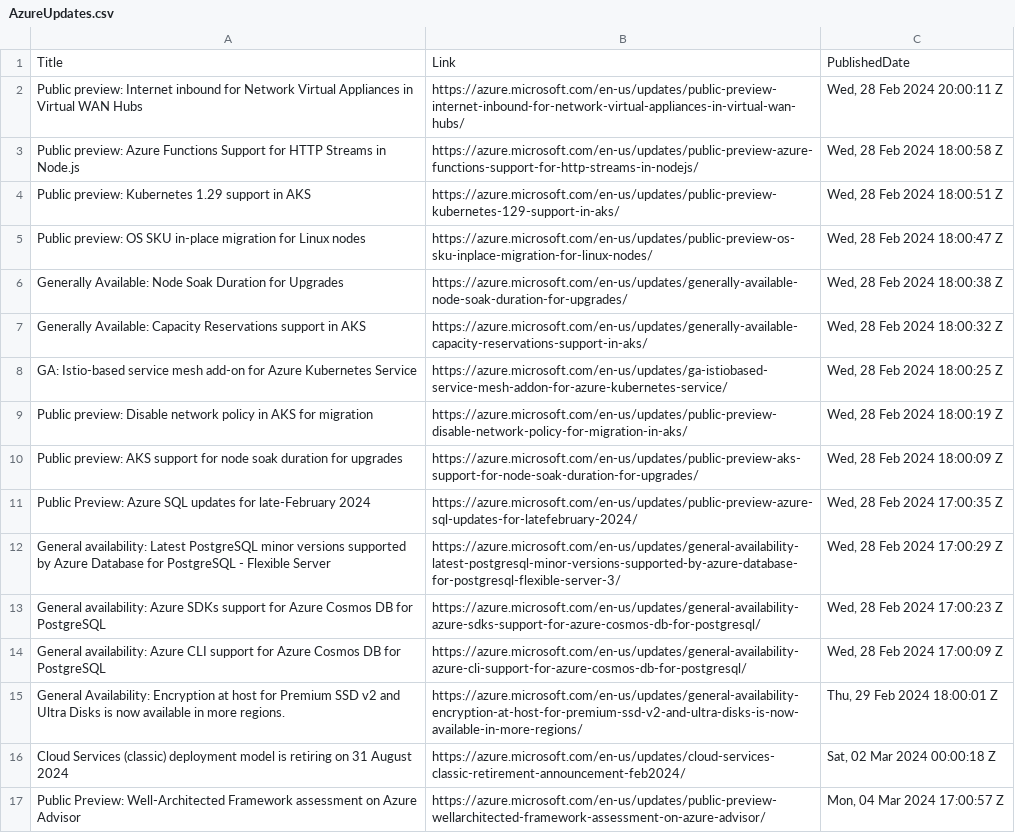
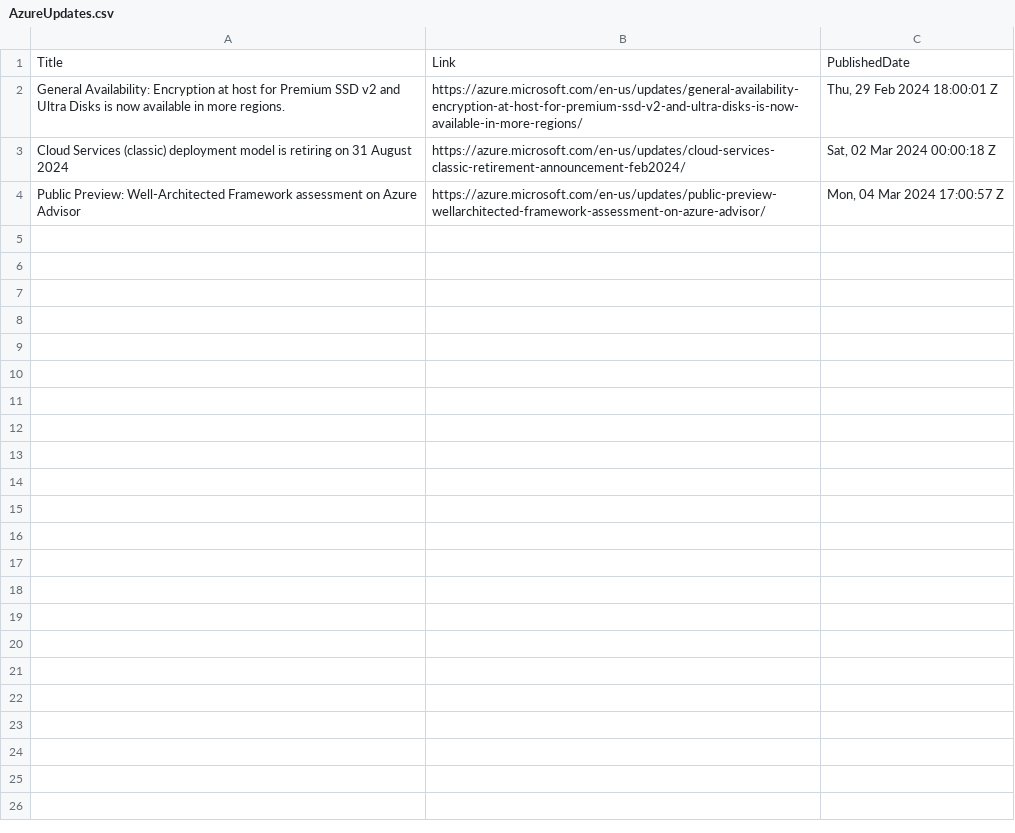
Before and after one commit to wilfriedwoivre/feedly, a CSV file: items/AzureUpdates.csv, drawn as a sheet.

Commit message:
Read RSS items

```diff
--- a/items/AzureUpdates.csv
+++ b/items/AzureUpdates.csv
@@ -1,15 +1,2 @@
 Title,Link,PublishedDate
-Public preview: Internet inbound for Network Virtual Appliances in Virtual WAN Hubs,https://azure.microsoft.com/en-us/updates/public-preview-internet-inbound-for-network-virtual-appliances-in-virtual-wan-hubs/,"Wed, 28 Feb 2024 20:00:11 Z"
-Public preview: Azure Functions Support for HTTP Streams in Node.js,https://azure.microsoft.com/en-us/updates/public-preview-azure-functions-support-for-http-streams-in-nodejs/,"Wed, 28 Feb 2024 18:00:58 Z"
-Public preview: Kubernetes 1.29 support in AKS,https://azure.microsoft.com/en-us/updates/public-preview-kubernetes-129-support-in-aks/,"Wed, 28 Feb 2024 18:00:51 Z"
-Public preview: OS SKU in-place migration for Linux nodes,https://azure.microsoft.com/en-us/updates/public-preview-os-sku-inplace-migration-for-linux-nodes/,"Wed, 28 Feb 2024 18:00:47 Z"
-Generally Available: Node Soak Duration for Upgrades,https://azure.microsoft.com/en-us/updates/generally-available-node-soak-duration-for-upgrades/,"Wed, 28 Feb 2024 18:00:38 Z"
-Generally Available: Capacity Reservations support in AKS,https://azure.microsoft.com/en-us/updates/generally-available-capacity-reservations-support-in-aks/,"Wed, 28 Feb 2024 18:00:32 Z"
-GA: Istio-based service mesh add-on for Azure Kubernetes Service,https://azure.microsoft.com/en-us/updates/ga-istiobased-service-mesh-addon-for-azure-kubernetes-service/,"Wed, 28 Feb 2024 18:00:25 Z"
-Public preview: Disable network policy in AKS for migration,https://azure.microsoft.com/en-us/updates/public-preview-disable-network-policy-for-migration-in-aks/,"Wed, 28 Feb 2024 18:00:19 Z"
-Public preview: AKS support for node soak duration for upgrades,https://azure.microsoft.com/en-us/updates/public-preview-aks-support-for-node-soak-duration-for-upgrades/,"Wed, 28 Feb 2024 18:00:09 Z"
-Public Preview: Azure SQL updates for late-February 2024,https://azure.microsoft.com/en-us/updates/public-preview-azure-sql-updates-for-latefebruary-2024/,"Wed, 28 Feb 2024 17:00:35 Z"
-General availability: Latest PostgreSQL minor versions supported by Azure Database for PostgreSQL - Flexible Server,https://azure.microsoft.com/en-us/updates/general-availability-latest-postgresql-minor-versions-supported-by-azure-database-for-postgresql-flexible-server-3/,"Wed, 28 Feb 2024 17:00:29 Z"
-General availability: Azure SDKs support for Azure Cosmos DB for PostgreSQL,https://azure.microsoft.com/en-us/updates/general-availability-azure-sdks-support-for-azure-cosmos-db-for-postgresql/,"Wed, 28 Feb 2024 17:00:23 Z"
-General availability: Azure CLI support for Azure Cosmos DB for PostgreSQL,https://azure.microsoft.com/en-us/updates/general-availability-azure-cli-support-for-azure-cosmos-db-for-postgresql/,"Wed, 28 Feb 2024 17:00:09 Z"
 General Availability: Encryption at host for Premium SSD v2 and Ultra Disks is now available in more regions.,https://azure.microsoft.com/en-us/updates/general-availability-encryption-at-host-for-premium-ssd-v2-and-ultra-disks-is-now-available-in-more-regions/,"Thu, 29 Feb 2024 18:00:01 Z"
```
